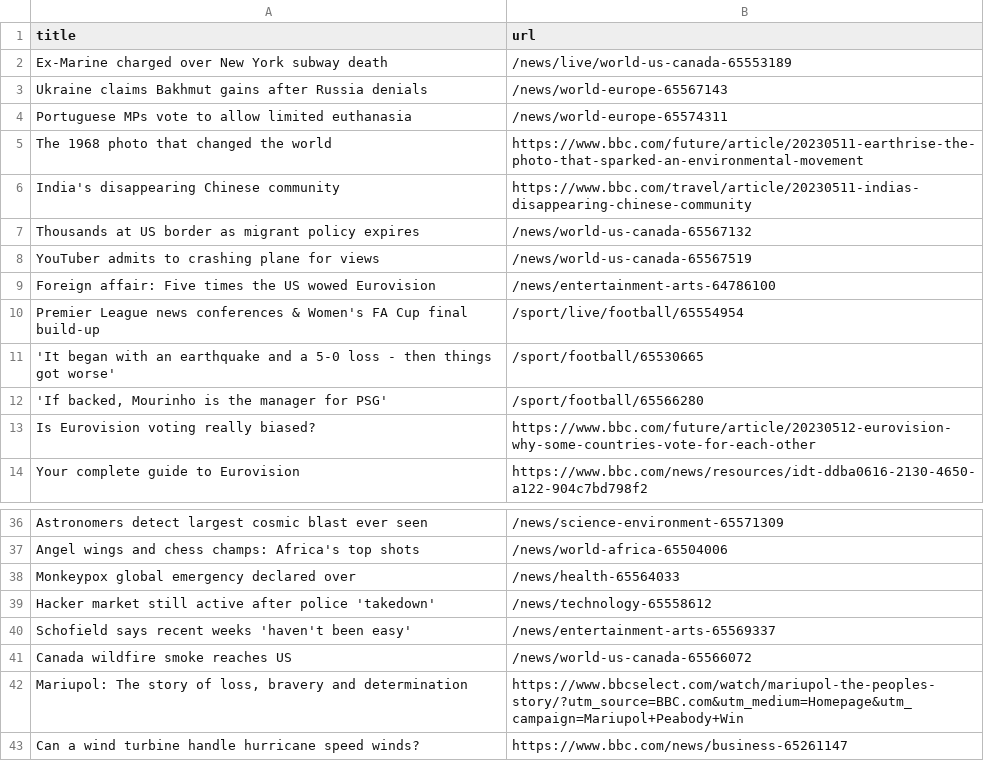
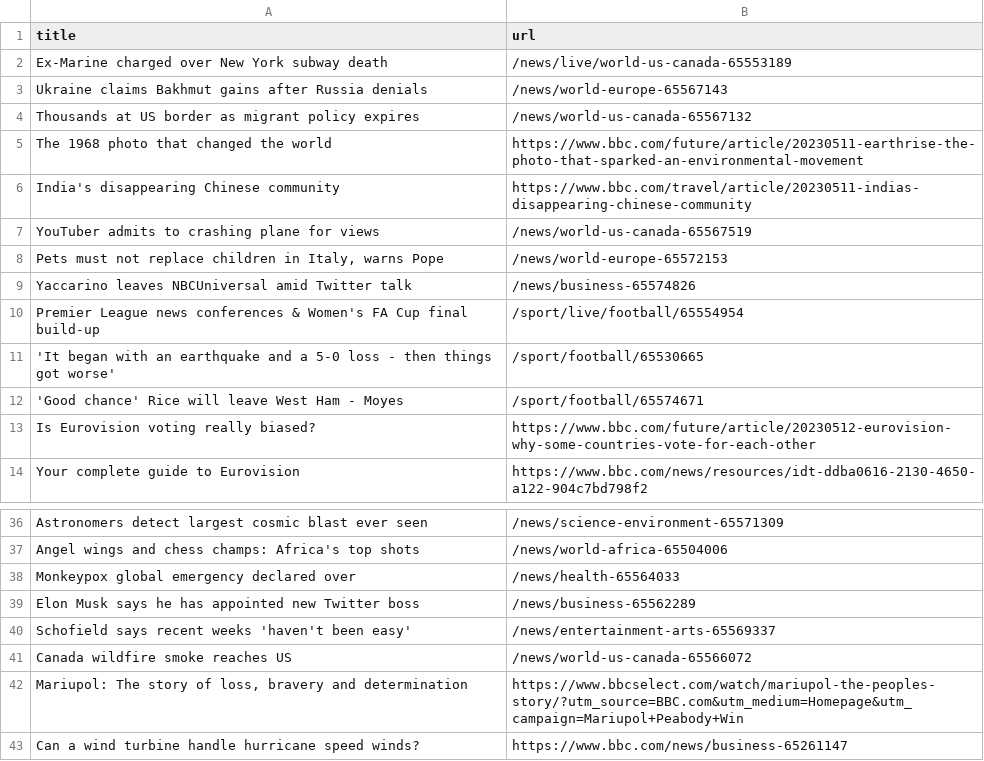
Before and after one commit to Danihisp/automatic-scraper-bbc-main, a CSV file: bbc.csv, drawn as a sheet; only a part is shown, gaps mark what is left out.

```diff
--- a/bbc.csv
+++ b/bbc.csv
@@ -3,11 +3,11 @@ Ex-Marine charged over New York subway death,/news/live/world-us-canada-65553189
 Ukraine claims Bakhmut gains after Russia denials,/news/world-europe-65567143
-Portuguese MPs vote to allow limited euthanasia,/news/world-europe-65574311
+Thousands at US border as migrant policy expires,/news/world-us-canada-65567132
 The 1968 photo that changed the world,https://www.bbc.com/future/article/20230511-earthrise-the-photo-that-sparked-an-environmental-movement
 India's disappearing Chinese community,https://www.bbc.com/travel/article/20230511-indias-disappearing-chinese-community
-Thousands at US border as migrant policy expires,/news/world-us-canada-65567132
 YouTuber admits to crashing plane for views,/news/world-us-canada-65567519
-Foreign affair: Five times the US wowed Eurovision,/news/entertainment-arts-64786100
+"Pets must not replace children in Italy, warns Pope",/news/world-europe-65572153
+Yaccarino leaves NBCUniversal amid Twitter talk,/news/business-65574826
 Premier League news conferences & Women's FA Cup final build-up,/sport/live/football/65554954
 'It began with an earthquake and a 5-0 loss - then things got worse',/sport/football/65530665
-"'If backed, Mourinho is the manager for PSG'",/sport/football/65566280
+'Good chance' Rice will leave West Ham - Moyes,/sport/football/65574671
 Is Eurovision voting really biased?,https://www.bbc.com/future/article/20230512-eurovision-why-some-countries-vote-for-each-other
@@ -38,3 +38,3 @@ Angel wings and chess champs: Africa's top shots,/news/world-africa-65504006
 Monkeypox global emergency declared over,/news/health-65564033
-Hacker market still active after police 'takedown',/news/technology-65558612
+Elon Musk says he has appointed new Twitter boss,/news/business-65562289
 Schofield says recent weeks 'haven't been easy',/news/entertainment-arts-65569337
```
